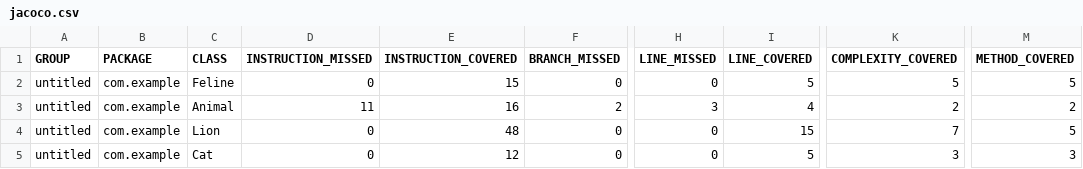
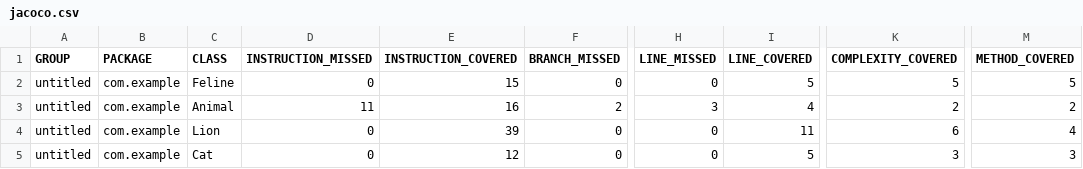
Before and after one commit to BunosOksana/qa_java, a CSV file: target/site/jacoco/jacoco.csv, drawn as a sheet; only a part is shown, gaps mark what is left out; the diff names each change by its address in the sheet, - before the commit and + after, or states it on an @@ line.

```diff
--- a/target/site/jacoco/jacoco.csv
+++ b/target/site/jacoco/jacoco.csv
-E4 (INSTRUCTION_COVERED): 48
+E4 (INSTRUCTION_COVERED): 39
-I4 (LINE_COVERED): 15
+I4 (LINE_COVERED): 11
-K4 (COMPLEXITY_COVERED): 7
+K4 (COMPLEXITY_COVERED): 6
-M4 (METHOD_COVERED): 5
+M4 (METHOD_COVERED): 4
```
Also changed, not shown: 7 other files.
